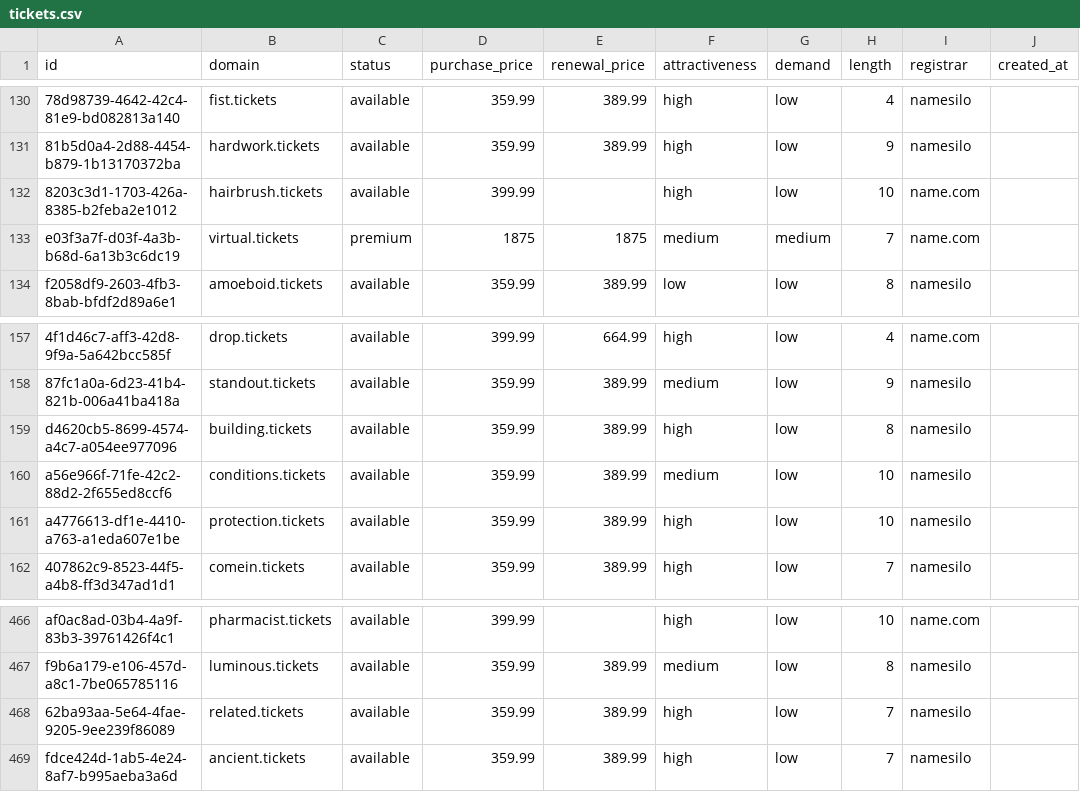
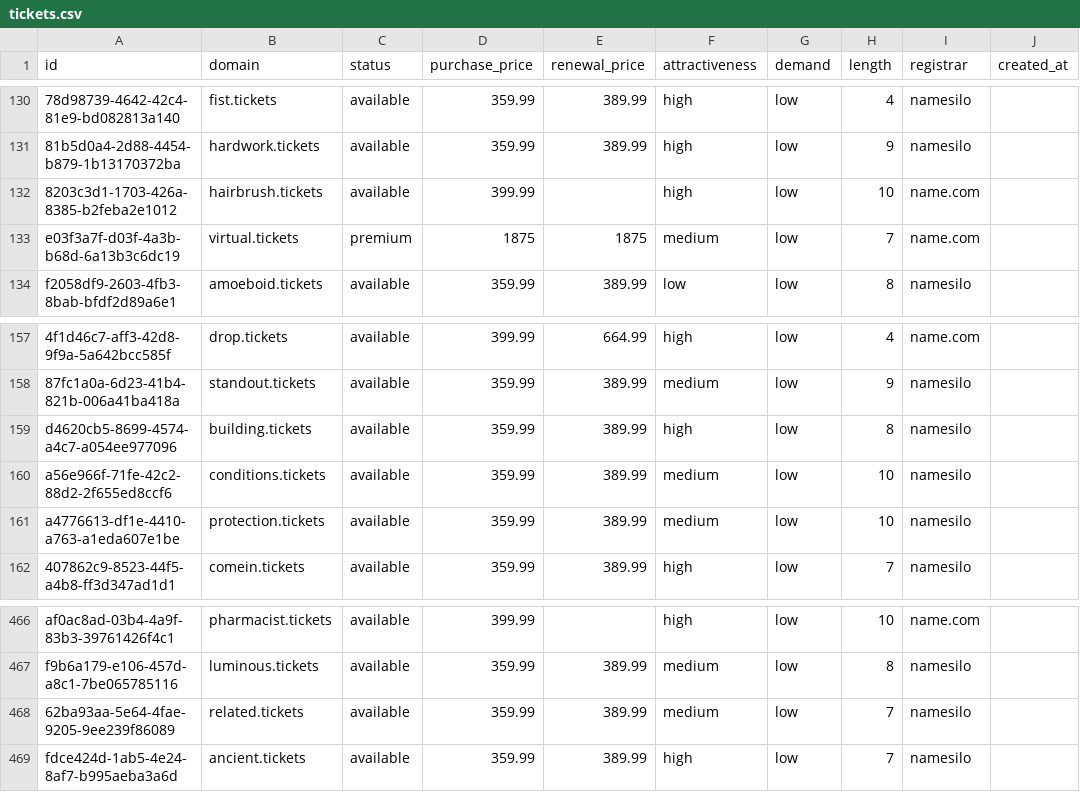
Before and after one commit to UniqueDomains/tickets-oneword-domains, a CSV file: tickets.csv, drawn as a sheet; only a part is shown, gaps mark what is left out; the diff names each change by its address in the sheet, - before the commit and + after, or states it on an @@ line.

Commit message:
Domains update

```diff
--- a/tickets.csv
+++ b/tickets.csv
-G133 (demand): medium
+G133 (demand): low
-F161 (attractiveness): high
+F161 (attractiveness): medium
-F468 (attractiveness): high
+F468 (attractiveness): medium
```
Also changed, not shown: 4 other files.
